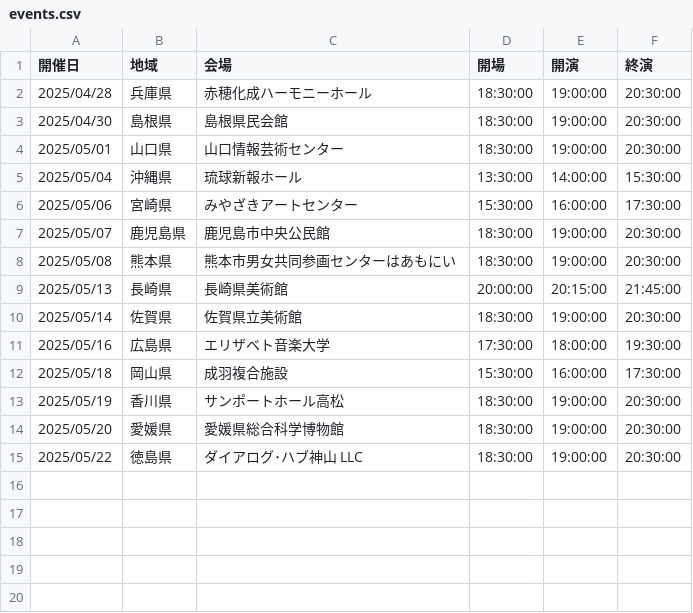
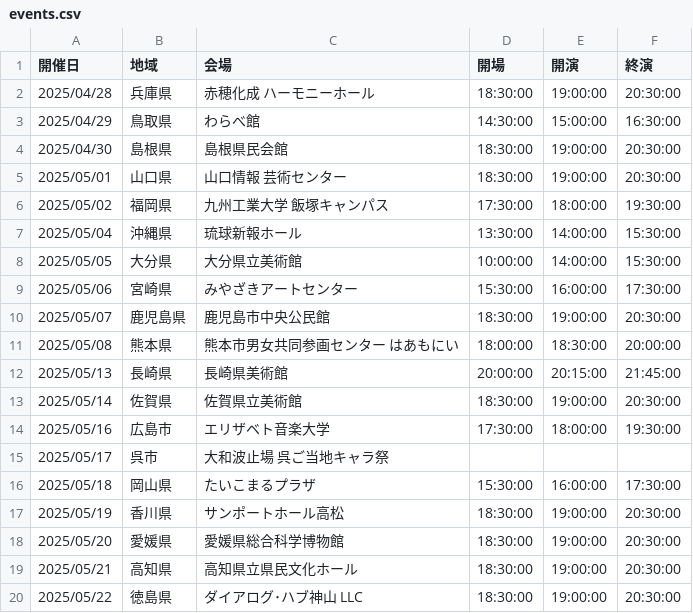
Before and after one commit to Dolphiiiin/ume-timer, a CSV file: events.csv, drawn as a sheet.

```diff
--- a/events.csv
+++ b/events.csv
@@ -1,15 +1,20 @@
 開催日,地域,会場,開場,開演,終演
-2025/04/28,兵庫県,赤穂化成ハーモニーホール,18:30:00,19:00:00,20:30:00
+2025/04/28,兵庫県,赤穂化成 ハーモニーホール,18:30:00,19:00:00,20:30:00
+2025/04/29,鳥取県,わらべ館,14:30:00,15:00:00,16:30:00
 2025/04/30,島根県,島根県民会館 ,18:30:00,19:00:00,20:30:00
-2025/05/01,山口県,山口情報芸術センター,18:30:00,19:00:00,20:30:00
+2025/05/01,山口県,山口情報 芸術センター,18:30:00,19:00:00,20:30:00
+2025/05/02,福岡県,九州工業大学 飯塚キャンパス,17:30:00,18:00:00,19:30:00
 2025/05/04,沖縄県,琉球新報ホール,13:30:00,14:00:00,15:30:00
+2025/05/05,大分県,大分県立美術館,10:00:00,14:00:00,15:30:00
 2025/05/06,宮崎県,みやざきアートセンター,15:30:00,16:00:00,17:30:00
 2025/05/07,鹿児島県,鹿児島市中央公民館,18:30:00,19:00:00,20:30:00
-2025/05/08,熊本県,熊本市男女共同参画センターはあもにい,18:30:00,19:00:00,20:30:00
+2025/05/08,熊本県,熊本市男女共同参画センター はあもにい,18:00:00,18:30:00,20:00:00
 2025/05/13,長崎県,長崎県美術館,20:00:00,20:15:00,21:45:00
 2025/05/14,佐賀県,佐賀県立美術館,18:30:00,19:00:00,20:30:00
-2025/05/16,広島県,エリザベト音楽大学,17:30:00,18:00:00,19:30:00
-2025/05/18,岡山県,成羽複合施設,15:30:00,16:00:00,17:30:00
+2025/05/16,広島市,エリザベト音楽大学,17:30:00,18:00:00,19:30:00
+2025/05/17,呉市,大和波止場 呉ご当地キャラ祭,,,
+2025/05/18,岡山県,たいこまるプラザ ,15:30:00,16:00:00,17:30:00
 2025/05/19,香川県,サンポートホール高松,18:30:00,19:00:00,20:30:00
 2025/05/20,愛媛県,愛媛県総合科学博物館,18:30:00,19:00:00,20:30:00
+2025/05/21,高知県,高知県立県民文化ホール,18:30:00,19:00:00,20:30:00
 2025/05/22,徳島県,ダイアログ･ハブ神山 LLC,18:30:00,19:00:00,20:30:00
```
Also changed, not shown: 13 other files.
